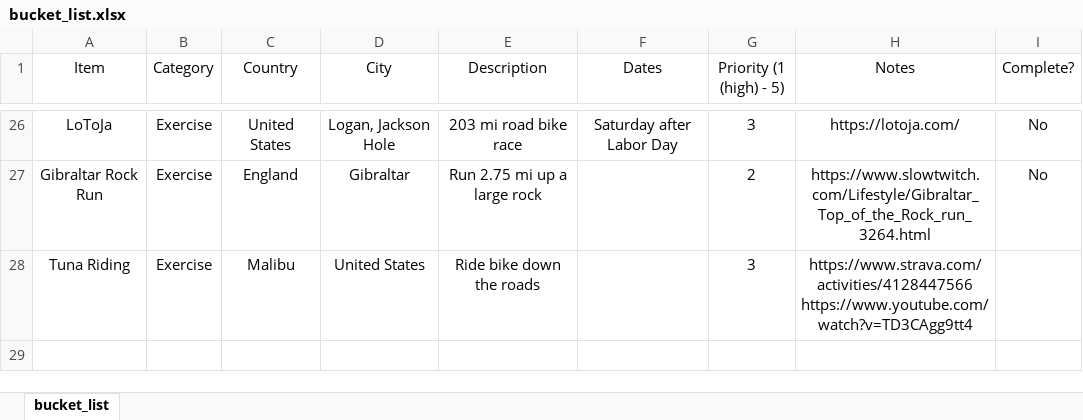
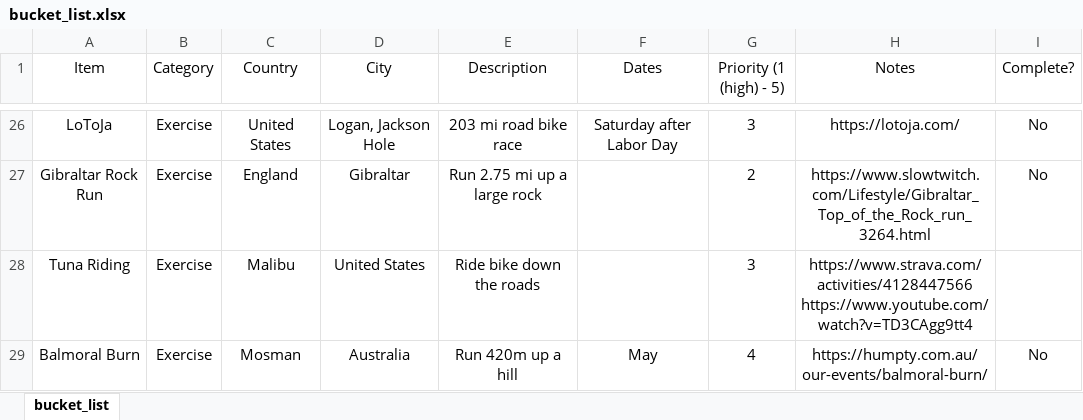
Before and after one commit to 210ethan/210ethan.github.io, an Excel workbook: experiences/bucketlist/bucket_list.xlsx, sheet bucket_list, drawn as a sheet; only a part is shown, gaps mark what is left out; values as stored, in another font and other column widths than the file's, no borders; the diff names each change by its address in the sheet, - before the commit and + after, or states it on an @@ line.

```diff
--- a/experiences/bucketlist/bucket_list.xlsx (sheet bucket_list)
+++ b/experiences/bucketlist/bucket_list.xlsx (sheet bucket_list)
+row 29: Balmoral Burn | Exercise | Mosman | Australia | Run 420m up a hill | May | 4 | https://humpty.com.au/our-events/balmoral-burn/ | No
```
Also changed, not shown: 9 other files.
